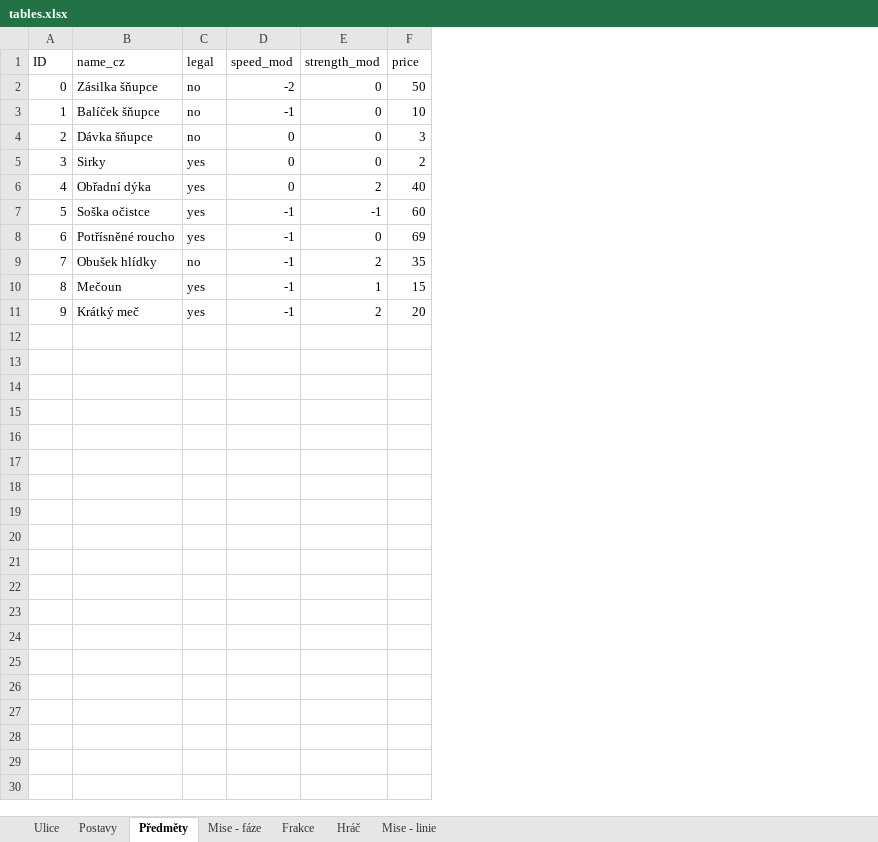
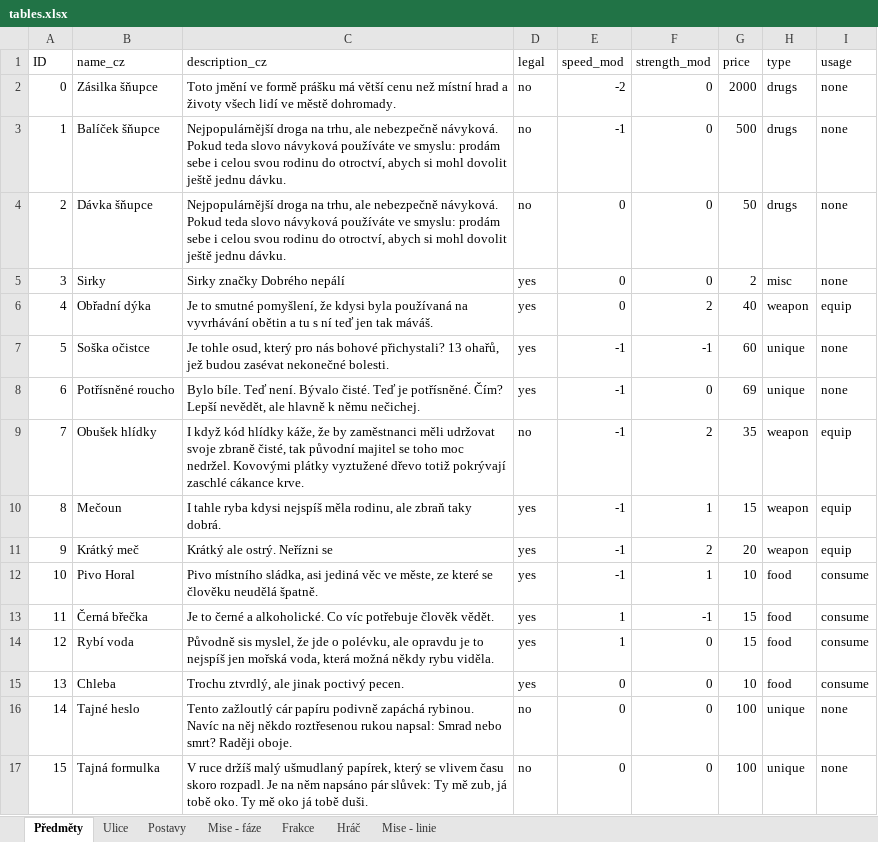
Before and after one commit to Coelurus/DnD-Telegram-Bot, an Excel workbook: zzz_other/tables.xlsx, sheet Předměty, drawn as a sheet; values as stored, in another font and other column widths than the file's, no borders; addresses are those after the commit; the diff names each change by its address in the sheet, - before the commit and + after, or states it on an @@ line.

```diff
--- a/zzz_other/tables.xlsx (sheet Předměty)
+++ b/zzz_other/tables.xlsx (sheet Předměty)
@@ sheet tab order changed: Předměty | Ulice | Postavy | Mise - fáze | Frakce | Hráč | Mise - linie @@
+column C (description_cz), rows 2-11: Toto jmění ve formě prášku má větší cenu než místní hrad a životy všech lidí ve městě dohromady. | Nejpopulárnější droga na trhu, ale nebezpečně návyková. Pokud teda slovo návyková používáte ve smyslu: prodám sebe i celou svou rodinu do otroctví, abych si mohl dovolit ještě jednu dávku. | Nejpopulárnější droga na trhu, ale nebezpečně návyková. Pokud teda slovo návyková používáte ve smyslu: prodám sebe i celou svou rodinu do otroctví, abych si mohl dovolit ještě jednu dávku. | Sirky značky Dobrého nepálí | Je to smutné pomyšlení, že kdysi byla používaná na vyvrhávání obětin a tu s ní teď jen tak máváš. | Je tohle osud, který pro nás bohové přichystali? 13 ohařů, jež budou zasévat nekonečné bolesti. | Bylo bíle. Teď není. Bývalo čisté. Teď je potřísněné. Čím? Lepší nevědět, ale hlavně k němu nečichej. | I když kód hlídky káže, že by zaměstnanci měli udržovat svoje zbraně čisté, tak původní majitel se toho moc nedržel. Kovovými plátky vyztužené dřevo totiž pokrývají zaschlé cákance krve. | I tahle ryba kdysi nejspíš měla rodinu, ale zbraň taky dobrá. | Krátký ale ostrý. Neřízni se
+column H (type), rows 2-11: drugs | drugs | drugs | misc | weapon | unique | unique | weapon | weapon | weapon
+column I (usage), rows 2-11: none | none | none | none | equip | none | none | equip | equip | equip
-G2 (price): 50
+G2 (price): 2000
-G3 (price): 10
+G3 (price): 500
-G4 (price): 3
+G4 (price): 50
+row 12: 10 | Pivo Horal | Pivo místního sládka, asi jediná věc ve měste, ze které se člověku neudělá špatně. | yes | -1 | 1 | 10 | food | consume
+row 13: 11 | Černá břečka | Je to černé a alkoholické. Co víc potřebuje člověk vědět. | yes | 1 | -1 | 15 | food | consume
+row 14: 12 | Rybí voda | Původně sis myslel, že jde o polévku, ale opravdu je to nejspíš jen mořská voda, která možná někdy rybu viděla. | yes | 1 | 0 | 15 | food | consume
+row 15: 13 | Chleba | Trochu ztvrdlý, ale jinak poctivý pecen. | yes | 0 | 0 | 10 | food | consume
+row 16: 14 | Tajné heslo | Tento zažloutlý cár papíru podivně zapáchá rybinou. Navíc na něj někdo roztřesenou rukou napsal: Smrad nebo smrt? Raději oboje. | no | 0 | 0 | 100 | unique | none
+row 17: 15 | Tajná formulka | V ruce držíš malý ušmudlaný papírek, který se vlivem času skoro rozpadl. Je na něm napsáno pár slůvek: Ty mě zub, já tobě oko. Ty mě oko já tobě duši. | no | 0 | 0 | 100 | unique | none
```
Also changed, not shown: sheet Postavy, sheet Ulice, 4 other files.
